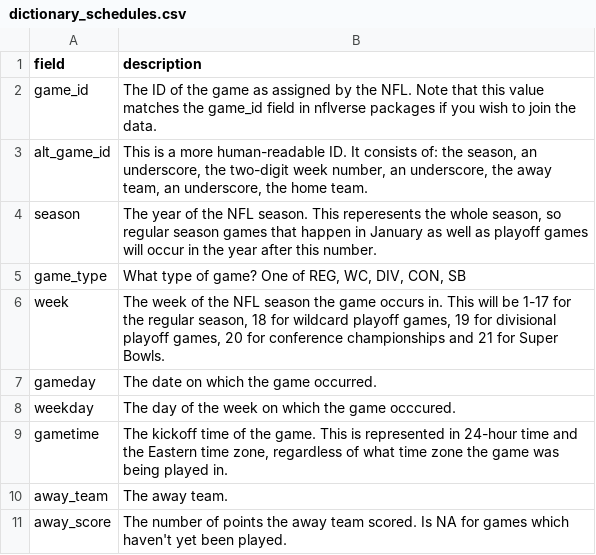
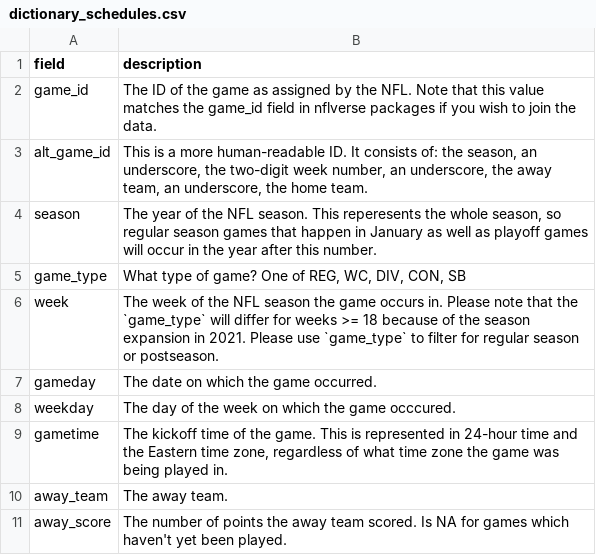
Before and after one commit to nflverse/nflreadr, a CSV file: data-raw/dictionary_schedules.csv, drawn as a sheet; only a part is shown.

Commit message:
update `week` definition for extended seasons

```diff
--- a/data-raw/dictionary_schedules.csv
+++ b/data-raw/dictionary_schedules.csv
@@ -5,3 +5,3 @@ season; The year of the NFL season. This reperesents the whole season, so regula
 game_type; What type of game? One of REG, WC, DIV, CON, SB
-week; The week of the NFL season the game occurs in. This will be 1-17 for the regular season, 18 for wildcard playoff games, 19 for divisional playoff games, 20 for conference championships and 21 for Super Bowls.
+week; The week of the NFL season the game occurs in. Please note that the `game_type` will differ for weeks >= 18 because of the season expansion in 2021. Please use `game_type` to filter for regular season or postseason.
 gameday; The date on which the game occurred.
```
